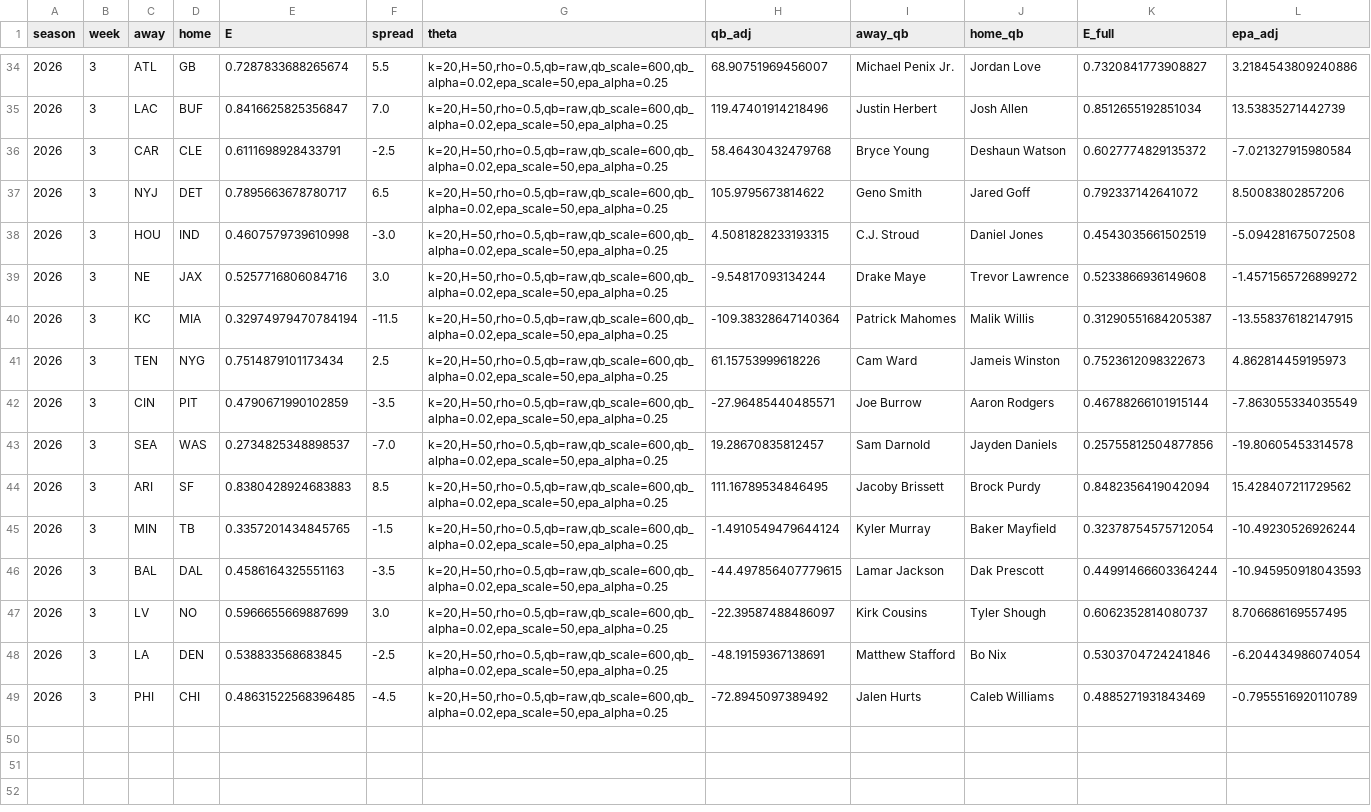
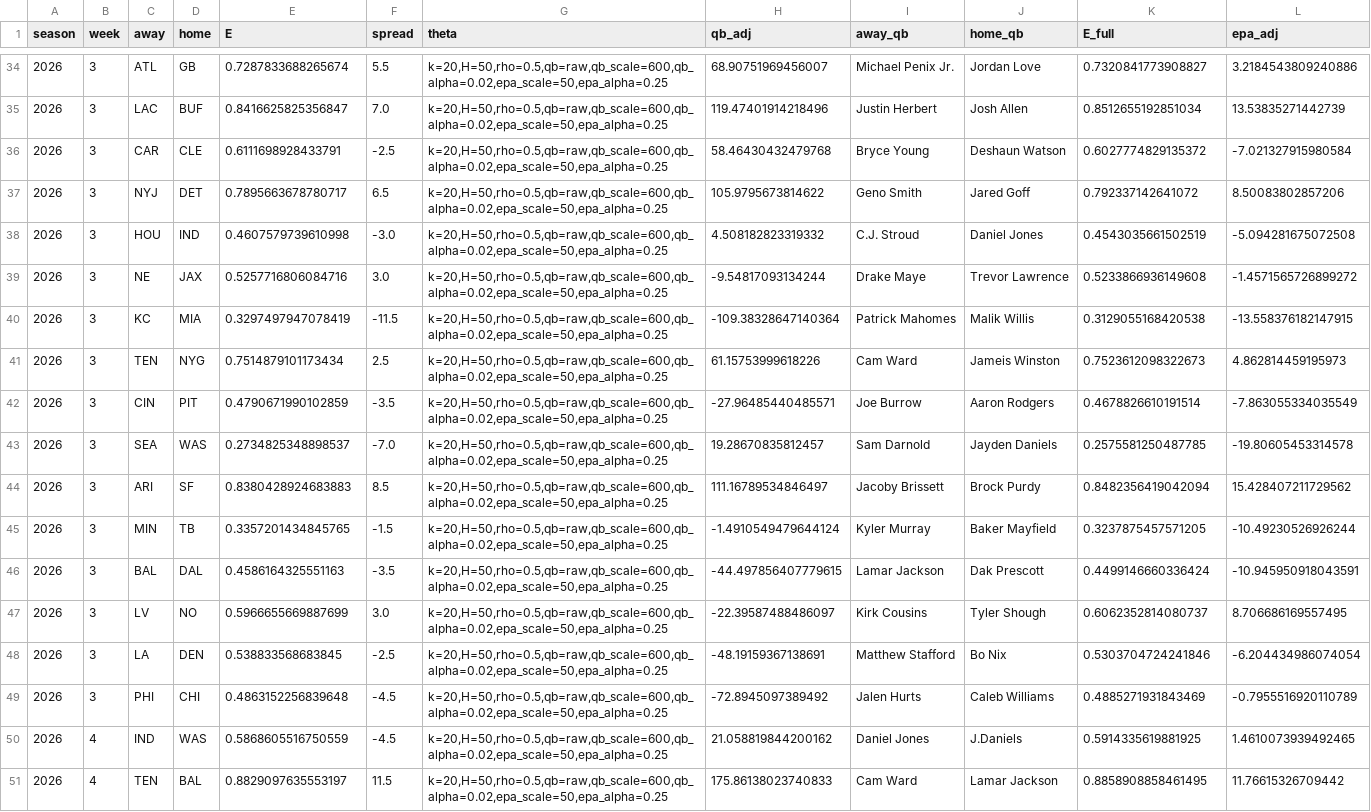
Before and after one commit to blainebehen/nfl-predictor, a CSV file: predictions_2026.csv, drawn as a sheet; only a part is shown, gaps mark what is left out; the diff covers the shown part only.

```diff
--- a/predictions_2026.csv
+++ b/predictions_2026.csv
@@ -37,13 +37,15 @@ season,week,away,home,E,spread,theta,qb_adj,away_qb,home_qb,E_full,epa_adj
 2026,3,NYJ,DET,0.7895663678780717,6.5,"k=20,H=50,rho=0.5,qb=raw,qb_scale=600,qb_alpha=0.02,epa_scale=50,epa_alpha=0.25",105.9795673814622,Geno Smith,Jared Goff,0.792337142641072,8.50083802857206
-2026,3,HOU,IND,0.4607579739610998,-3.0,"k=20,H=50,rho=0.5,qb=raw,qb_scale=600,qb_alpha=0.02,epa_scale=50,epa_alpha=0.25",4.5081828233193315,C.J. Stroud,Daniel Jones,0.4543035661502519,-5.094281675072508
+2026,3,HOU,IND,0.4607579739610998,-3.0,"k=20,H=50,rho=0.5,qb=raw,qb_scale=600,qb_alpha=0.02,epa_scale=50,epa_alpha=0.25",4.508182823319332,C.J. Stroud,Daniel Jones,0.4543035661502519,-5.094281675072508
 2026,3,NE,JAX,0.5257716806084716,3.0,"k=20,H=50,rho=0.5,qb=raw,qb_scale=600,qb_alpha=0.02,epa_scale=50,epa_alpha=0.25",-9.54817093134244,Drake Maye,Trevor Lawrence,0.5233866936149608,-1.4571565726899272
-2026,3,KC,MIA,0.32974979470784194,-11.5,"k=20,H=50,rho=0.5,qb=raw,qb_scale=600,qb_alpha=0.02,epa_scale=50,epa_alpha=0.25",-109.38328647140364,Patrick Mahomes,Malik Willis,0.31290551684205387,-13.558376182147915
+2026,3,KC,MIA,0.3297497947078419,-11.5,"k=20,H=50,rho=0.5,qb=raw,qb_scale=600,qb_alpha=0.02,epa_scale=50,epa_alpha=0.25",-109.38328647140364,Patrick Mahomes,Malik Willis,0.3129055168420538,-13.558376182147915
 2026,3,TEN,NYG,0.7514879101173434,2.5,"k=20,H=50,rho=0.5,qb=raw,qb_scale=600,qb_alpha=0.02,epa_scale=50,epa_alpha=0.25",61.15753999618226,Cam Ward,Jameis Winston,0.7523612098322673,4.862814459195973
-2026,3,CIN,PIT,0.4790671990102859,-3.5,"k=20,H=50,rho=0.5,qb=raw,qb_scale=600,qb_alpha=0.02,epa_scale=50,epa_alpha=0.25",-27.96485440485571,Joe Burrow,Aaron Rodgers,0.46788266101915144,-7.863055334035549
-2026,3,SEA,WAS,0.2734825348898537,-7.0,"k=20,H=50,rho=0.5,qb=raw,qb_scale=600,qb_alpha=0.02,epa_scale=50,epa_alpha=0.25",19.28670835812457,Sam Darnold,Jayden Daniels,0.25755812504877856,-19.80605453314578
-2026,3,ARI,SF,0.8380428924683883,8.5,"k=20,H=50,rho=0.5,qb=raw,qb_scale=600,qb_alpha=0.02,epa_scale=50,epa_alpha=0.25",111.16789534846495,Jacoby Brissett,Brock Purdy,0.8482356419042094,15.428407211729562
-2026,3,MIN,TB,0.3357201434845765,-1.5,"k=20,H=50,rho=0.5,qb=raw,qb_scale=600,qb_alpha=0.02,epa_scale=50,epa_alpha=0.25",-1.4910549479644124,Kyler Murray,Baker Mayfield,0.32378754575712054,-10.49230526926244
-2026,3,BAL,DAL,0.4586164325551163,-3.5,"k=20,H=50,rho=0.5,qb=raw,qb_scale=600,qb_alpha=0.02,epa_scale=50,epa_alpha=0.25",-44.497856407779615,Lamar Jackson,Dak Prescott,0.44991466603364244,-10.945950918043593
+2026,3,CIN,PIT,0.4790671990102859,-3.5,"k=20,H=50,rho=0.5,qb=raw,qb_scale=600,qb_alpha=0.02,epa_scale=50,epa_alpha=0.25",-27.96485440485571,Joe Burrow,Aaron Rodgers,0.4678826610191514,-7.863055334035549
+2026,3,SEA,WAS,0.2734825348898537,-7.0,"k=20,H=50,rho=0.5,qb=raw,qb_scale=600,qb_alpha=0.02,epa_scale=50,epa_alpha=0.25",19.28670835812457,Sam Darnold,Jayden Daniels,0.2575581250487785,-19.80605453314578
+2026,3,ARI,SF,0.8380428924683883,8.5,"k=20,H=50,rho=0.5,qb=raw,qb_scale=600,qb_alpha=0.02,epa_scale=50,epa_alpha=0.25",111.16789534846497,Jacoby Brissett,Brock Purdy,0.8482356419042094,15.428407211729562
+2026,3,MIN,TB,0.3357201434845765,-1.5,"k=20,H=50,rho=0.5,qb=raw,qb_scale=600,qb_alpha=0.02,epa_scale=50,epa_alpha=0.25",-1.4910549479644124,Kyler Murray,Baker Mayfield,0.3237875457571205,-10.49230526926244
+2026,3,BAL,DAL,0.4586164325551163,-3.5,"k=20,H=50,rho=0.5,qb=raw,qb_scale=600,qb_alpha=0.02,epa_scale=50,epa_alpha=0.25",-44.497856407779615,Lamar Jackson,Dak Prescott,0.4499146660336424,-10.945950918043591
 2026,3,LV,NO,0.5966655669887699,3.0,"k=20,H=50,rho=0.5,qb=raw,qb_scale=600,qb_alpha=0.02,epa_scale=50,epa_alpha=0.25",-22.39587488486097,Kirk Cousins,Tyler Shough,0.6062352814080737,8.706686169557495
 2026,3,LA,DEN,0.538833568683845,-2.5,"k=20,H=50,rho=0.5,qb=raw,qb_scale=600,qb_alpha=0.02,epa_scale=50,epa_alpha=0.25",-48.19159367138691,Matthew Stafford,Bo Nix,0.5303704724241846,-6.204434986074054
-2026,3,PHI,CHI,0.48631522568396485,-4.5,"k=20,H=50,rho=0.5,qb=raw,qb_scale=600,qb_alpha=0.02,epa_scale=50,epa_alpha=0.25",-72.8945097389492,Jalen Hurts,Caleb Williams,0.4885271931843469,-0.7955516920110789
+2026,3,PHI,CHI,0.4863152256839648,-4.5,"k=20,H=50,rho=0.5,qb=raw,qb_scale=600,qb_alpha=0.02,epa_scale=50,epa_alpha=0.25",-72.8945097389492,Jalen Hurts,Caleb Williams,0.4885271931843469,-0.7955516920110789
+2026,4,IND,WAS,0.5868605516750559,-4.5,"k=20,H=50,rho=0.5,qb=raw,qb_scale=600,qb_alpha=0.02,epa_scale=50,epa_alpha=0.25",21.058819844200162,Daniel Jones,J.Daniels,0.5914335619881925,1.4610073939492465
+2026,4,TEN,BAL,0.8829097635553197,11.5,"k=20,H=50,rho=0.5,qb=raw,qb_scale=600,qb_alpha=0.02,epa_scale=50,epa_alpha=0.25",175.86138023740833,Cam Ward,Lamar Jackson,0.8858908858461495,11.76615326709442
```
Also changed, not shown: 13 added rows elsewhere in this file, 1 other file.
